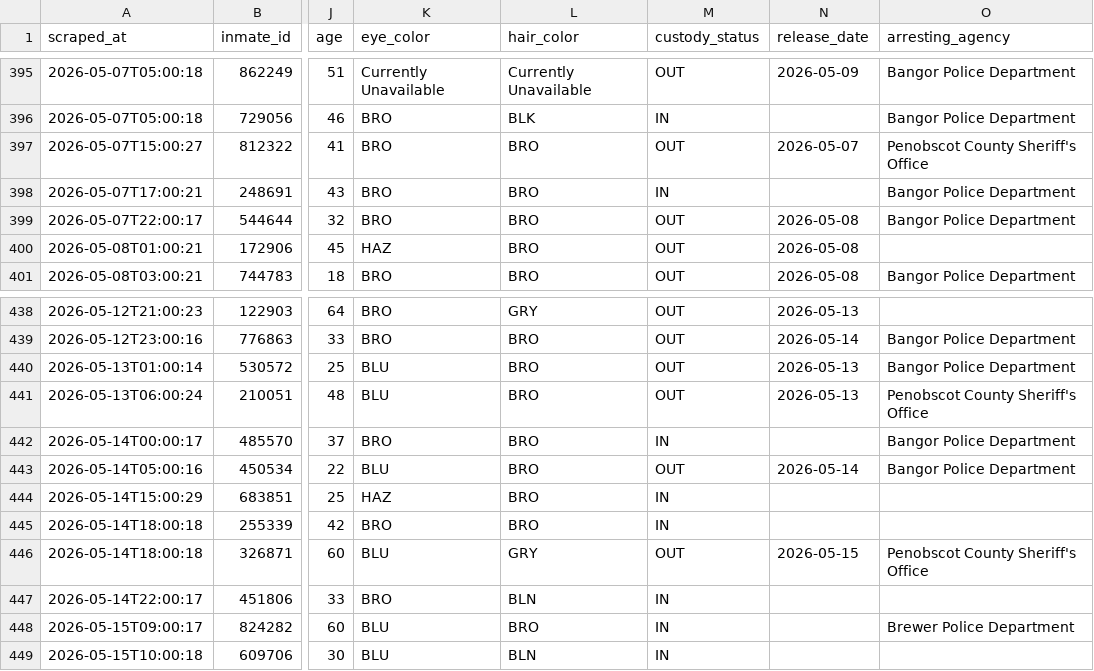
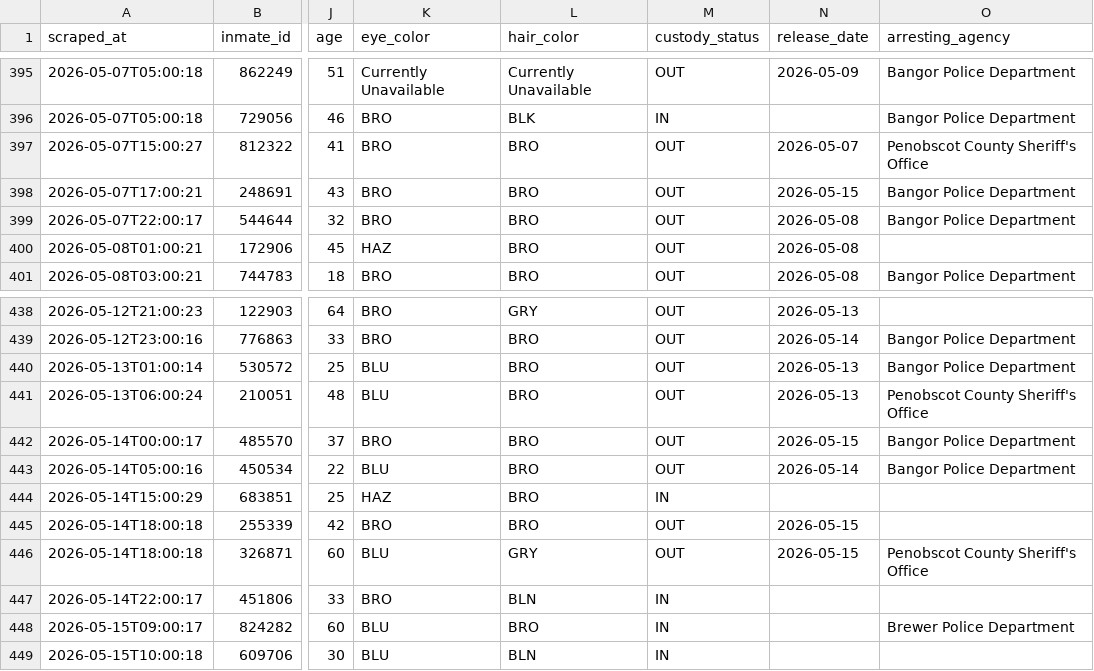
Before and after one commit to sloftus-lab/InmateScraper, a CSV file: inmates.csv, drawn as a sheet; only a part is shown, gaps mark what is left out; the diff names each change by its address in the sheet, - before the commit and + after, or states it on an @@ line.

```diff
--- a/inmates.csv
+++ b/inmates.csv
-M398 (custody_status): IN
+M398 (custody_status): OUT
-N398 (release_date): (empty)
+N398 (release_date): 2026-05-15
-M442 (custody_status): IN
+M442 (custody_status): OUT
-N442 (release_date): (empty)
+N442 (release_date): 2026-05-15
-M445 (custody_status): IN
+M445 (custody_status): OUT
-N445 (release_date): (empty)
+N445 (release_date): 2026-05-15
```
Also changed, not shown: 2 other files.
